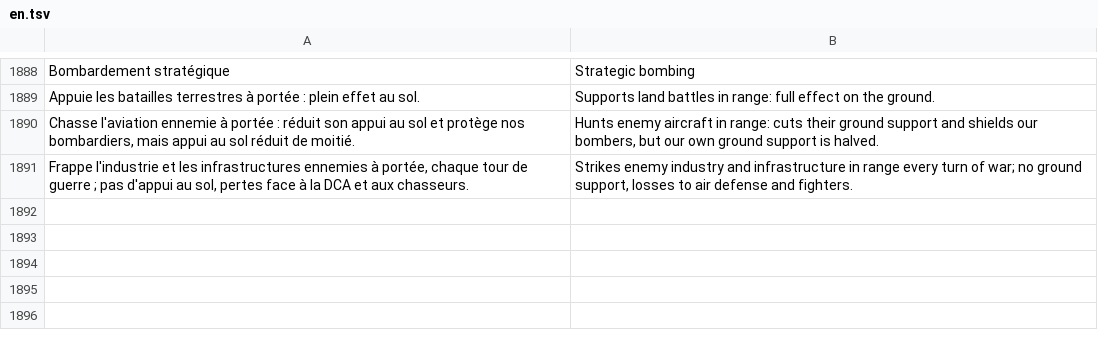
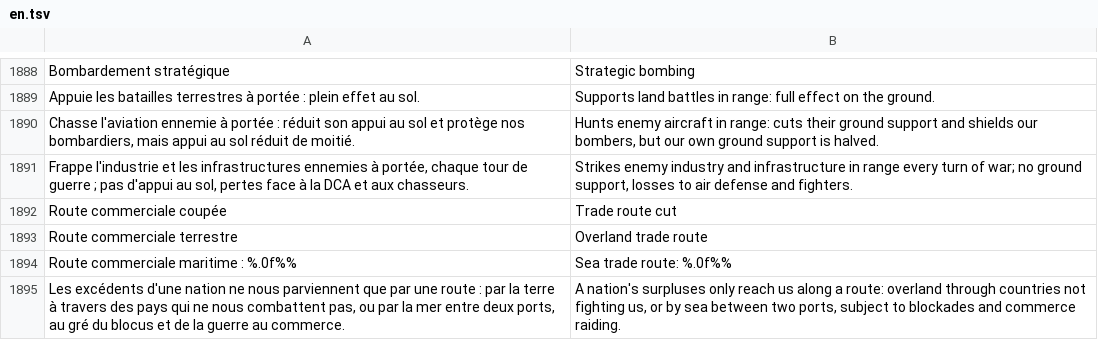
Before and after one commit to wakadu13/RobotAdventure, a TSV file: tools/lang/en.tsv, drawn as a sheet; only a part is shown, gaps mark what is left out; the diff names each change by its address in the sheet, - before the commit and + after, or states it on an @@ line.

```diff
--- a/tools/lang/en.tsv
+++ b/tools/lang/en.tsv
+row 1892: Route commerciale coupée | Trade route cut
+row 1893: Route commerciale terrestre | Overland trade route
+row 1894: Route commerciale maritime : %.0f%% | Sea trade route: %.0f%%
+row 1895: Les excédents d'une nation ne nous parviennent que par une route : par la terre à travers des pays qui ne nous combattent pas, ou par la mer entre deux ports, au gré du blocus et de la guerre au commerce. | A nation's surpluses only reach us along a route: overland through countries not fighting us, or by sea between two ports, subject to blockades and commerce raiding.
```
Also changed, not shown: 7 other files.
